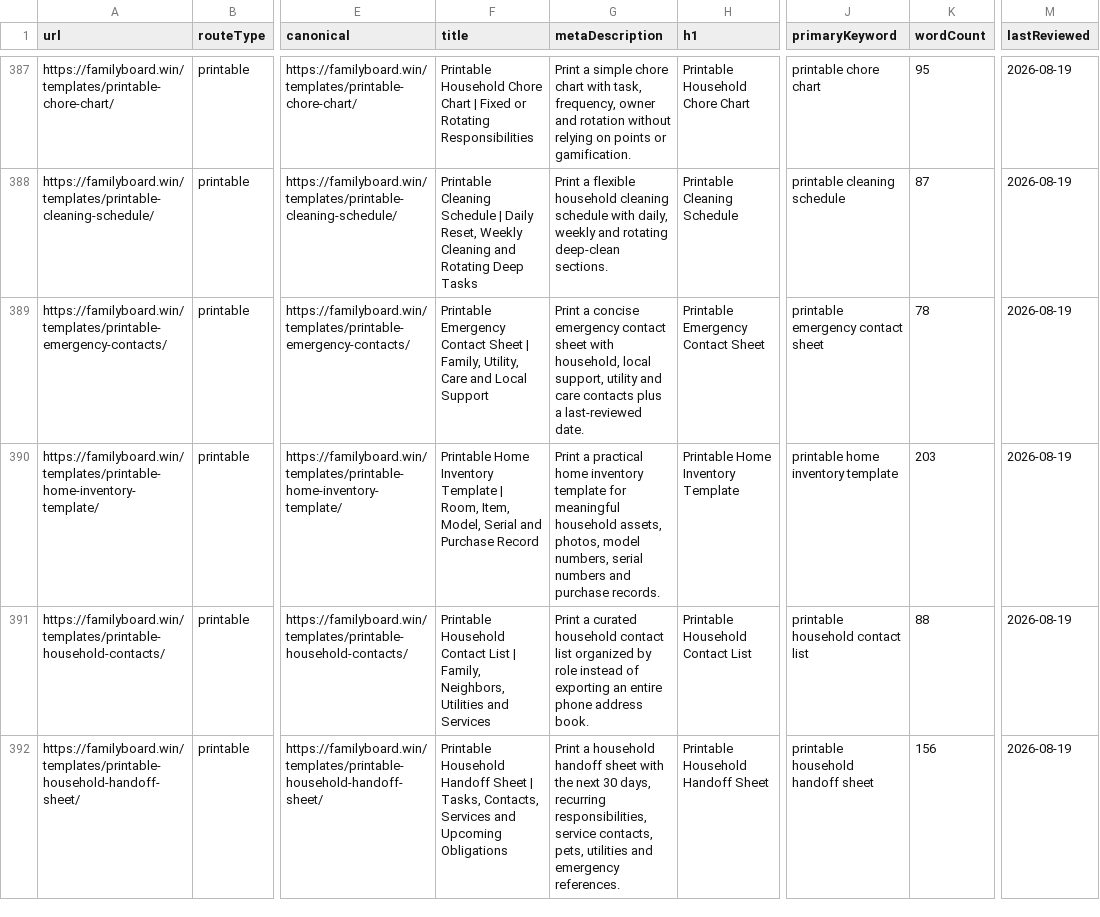
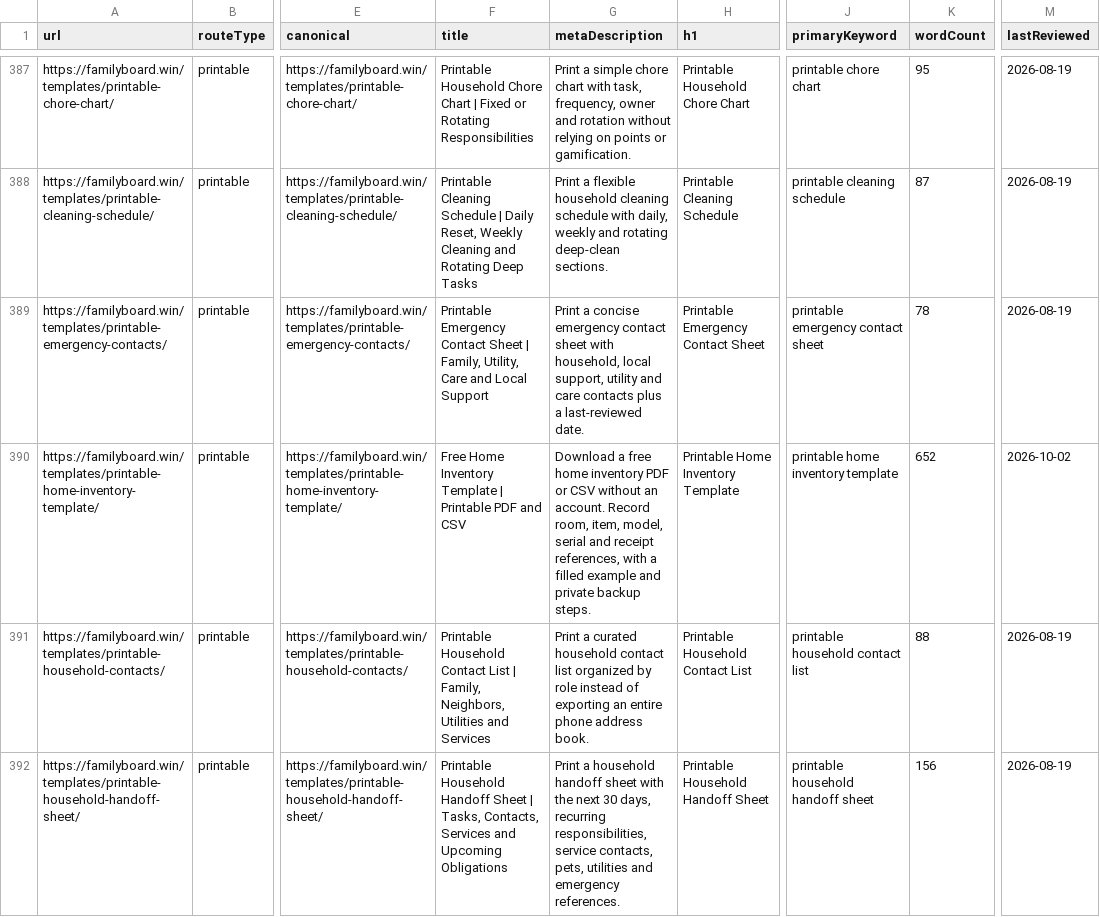
Before and after one commit to btcson66-rgb/familyboard, a CSV file: reports/url-inventory.csv, drawn as a sheet; only a part is shown, gaps mark what is left out; the diff covers the shown part only; the diff names each change by its address in the sheet, - before the commit and + after, or states it on an @@ line.

Commit message:
feat(seo): improve inventory downloads and bilingual warranty examples

```diff
--- a/reports/url-inventory.csv
+++ b/reports/url-inventory.csv
-F390 (title): Printable Home Inventory Template | Room, Item, Model, Serial and Purchase Record
+F390 (title): Free Home Inventory Template | Printable PDF and CSV
-G390 (metaDescription): Print a practical home inventory template for meaningful household assets, photos, model numbers, serial numbers and purchase records.
+G390 (metaDescription): Download a free home inventory PDF or CSV without an account. Record room, item, model, serial and receipt references, with a filled example and private backup steps.
-K390 (wordCount): 203
+K390 (wordCount): 652
-M390 (lastReviewed): 2026-08-19
+M390 (lastReviewed): 2026-10-02
```
Also changed, not shown: 4 edited cells elsewhere in this file, 12 other files.
